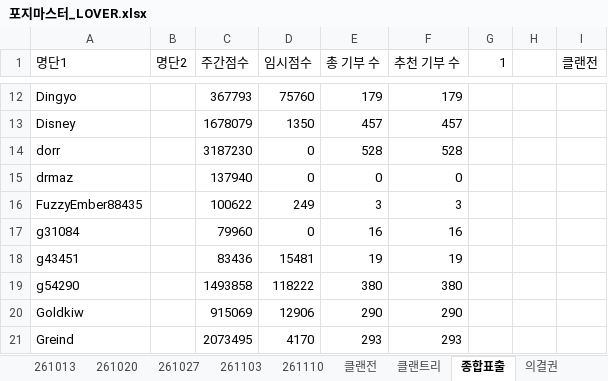
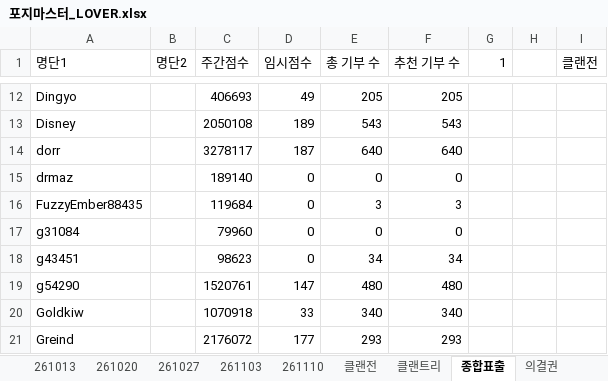
Before and after one commit to YarrLOVER/baseball-LOVER-, an Excel workbook: 포지마스터_LOVER.xlsx, sheet 종합표출, drawn as a sheet; only a part is shown, gaps mark what is left out; values as stored, in another font and other column widths than the file's, no borders; the diff covers the shown part only; the diff names each change by its address in the sheet, - before the commit and + after, or states it on an @@ line.

```diff
--- a/포지마스터_LOVER.xlsx (sheet 종합표출)
+++ b/포지마스터_LOVER.xlsx (sheet 종합표출)
-C12 (주간점수): 367793
+C12 (주간점수): 406693
-D12 (임시점수): 75760
+D12 (임시점수): 49
-E12 (총 기부 수): 179
+E12 (총 기부 수): 205
-F12 (추천 기부 수): 179
+F12 (추천 기부 수): 205
-C13 (주간점수): 1678079
+C13 (주간점수): 2050108
-D13 (임시점수): 1350
+D13 (임시점수): 189
-E13 (총 기부 수): 457
+E13 (총 기부 수): 543
-F13 (추천 기부 수): 457
+F13 (추천 기부 수): 543
-C14 (주간점수): 3187230
+C14 (주간점수): 3278117
-D14 (임시점수): 0
+D14 (임시점수): 187
-E14 (총 기부 수): 528
+E14 (총 기부 수): 640
-F14 (추천 기부 수): 528
+F14 (추천 기부 수): 640
-C15 (주간점수): 137940
+C15 (주간점수): 189140
-C16 (주간점수): 100622
+C16 (주간점수): 119684
-D16 (임시점수): 249
+D16 (임시점수): 0
-E17 (총 기부 수): 16
+E17 (총 기부 수): 0
-F17 (추천 기부 수): 16
+F17 (추천 기부 수): 0
-C18 (주간점수): 83436
+C18 (주간점수): 98623
-D18 (임시점수): 15481
+D18 (임시점수): 0
-E18 (총 기부 수): 19
+E18 (총 기부 수): 34
-F18 (추천 기부 수): 19
+F18 (추천 기부 수): 34
-C19 (주간점수): 1493858
+C19 (주간점수): 1520761
-D19 (임시점수): 118222
+D19 (임시점수): 147
-E19 (총 기부 수): 380
+E19 (총 기부 수): 480
-F19 (추천 기부 수): 380
+F19 (추천 기부 수): 480
-C20 (주간점수): 915069
+C20 (주간점수): 1070918
-D20 (임시점수): 12906
+D20 (임시점수): 33
-E20 (총 기부 수): 290
+E20 (총 기부 수): 340
-F20 (추천 기부 수): 290
+F20 (추천 기부 수): 340
-C21 (주간점수): 2073495
+C21 (주간점수): 2176072
-D21 (임시점수): 4170
+D21 (임시점수): 177
```
Also changed, not shown: 107 edited cells elsewhere in this sheet, sheet 261110, sheet 클랜트리, sheet 클랜전.
